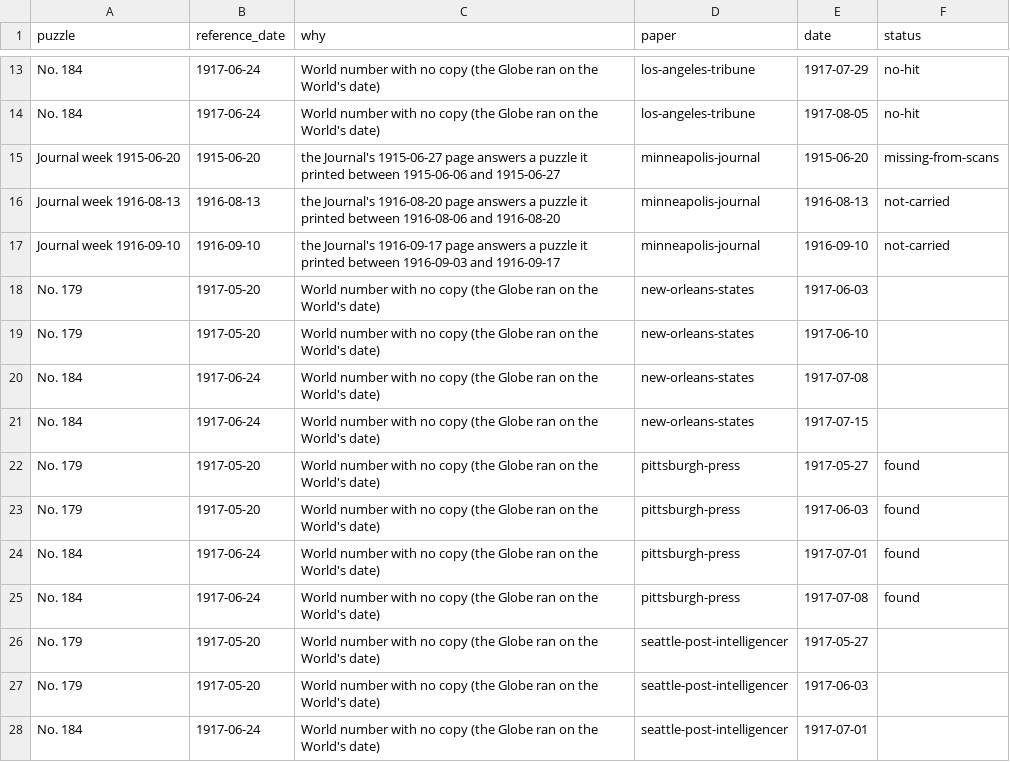
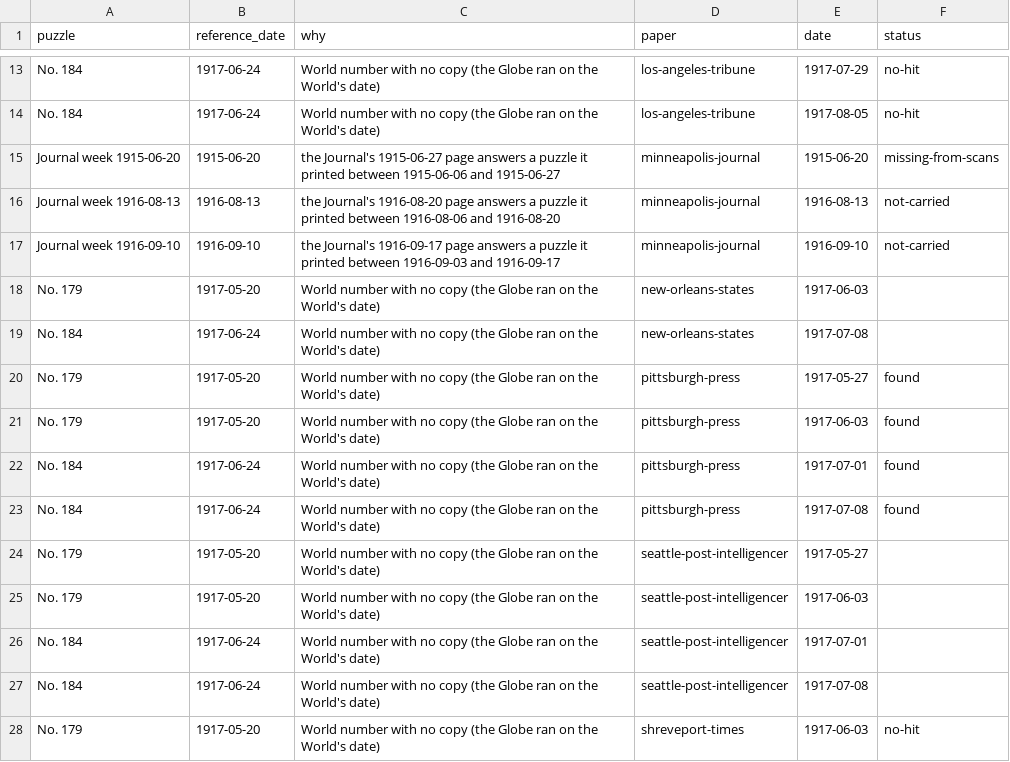
Before and after one commit to EveryPuzzleProject/newyorkworld, a TSV file: wanted.tsv, drawn as a sheet; only a part is shown, gaps mark what is left out; the shorter side is filled out with more unchanged rows.

```diff
--- a/wanted.tsv
+++ b/wanted.tsv
@@ -18,5 +18,3 @@ Journal week 1916-09-10	1916-09-10	the Journal's 1916-09-17 page answers a puzzl
 No. 179	1917-05-20	World number with no copy (the Globe ran on the World's date)	new-orleans-states	1917-06-03	
-No. 179	1917-05-20	World number with no copy (the Globe ran on the World's date)	new-orleans-states	1917-06-10	
 No. 184	1917-06-24	World number with no copy (the Globe ran on the World's date)	new-orleans-states	1917-07-08	
-No. 184	1917-06-24	World number with no copy (the Globe ran on the World's date)	new-orleans-states	1917-07-15	
 No. 179	1917-05-20	World number with no copy (the Globe ran on the World's date)	pittsburgh-press	1917-05-27	found
```
Also changed, not shown: gaps.tsv, searches.tsv, 1 other file.
